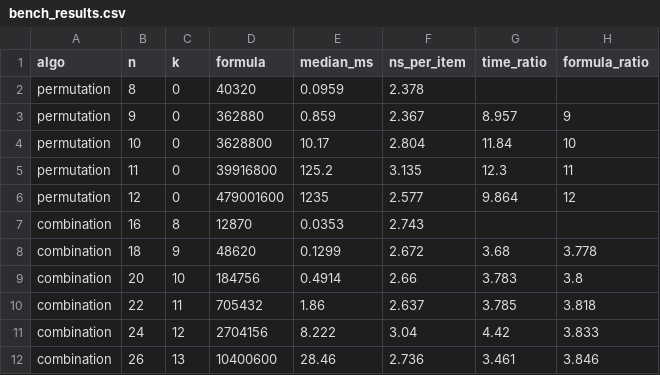
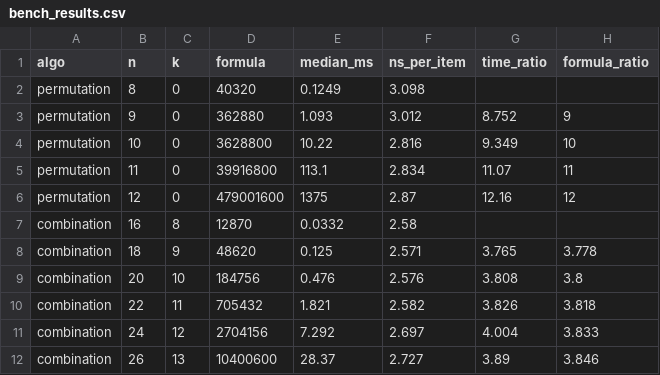
Before and after one commit to QuangquyNguyenvo/DSA_final_project, a CSV file: bench_results.csv, drawn as a sheet; only a part is shown; the diff covers the shown part only.

Commit message:
docs: thêm báo cáo tuần 4, đo lại benchmark trên máy 1 và vẽ biểu đồ
- Mục 2.1: giới hạn số cấu hình được in
- Mục 2.2: đo lại benchmark cả ba thuật toán trên máy 1 (Bảng 4, 5, 6), cập nhật bench_results.csv
- Mục 2.3: bốn biểu đồ vẽ bằng Google Sheets, thêm bench_ns_per_item.csv để vẽ biểu đồ ns/cấu hình

```diff
--- a/bench_results.csv
+++ b/bench_results.csv
@@ -1,12 +1,12 @@
 algo,n,k,formula,median_ms,ns_per_item,time_ratio,formula_ratio
-permutation,8,0,40320,0.0959,2.378,,
-permutation,9,0,362880,0.859,2.367,8.957,9
-permutation,10,0,3628800,10.17,2.804,11.84,10
-permutation,11,0,39916800,125.2,3.135,12.3,11
-permutation,12,0,479001600,1235,2.577,9.864,12
-combination,16,8,12870,0.0353,2.743,,
-combination,18,9,48620,0.1299,2.672,3.68,3.778
-combination,20,10,184756,0.4914,2.66,3.783,3.8
-combination,22,11,705432,1.86,2.637,3.785,3.818
-combination,24,12,2704156,8.222,3.04,4.42,3.833
-combination,26,13,10400600,28.46,2.736,3.461,3.846
+permutation,8,0,40320,0.1249,3.098,,
+permutation,9,0,362880,1.093,3.012,8.752,9
+permutation,10,0,3628800,10.22,2.816,9.349,10
+permutation,11,0,39916800,113.1,2.834,11.07,11
+permutation,12,0,479001600,1375,2.87,12.16,12
+combination,16,8,12870,0.0332,2.58,,
+combination,18,9,48620,0.125,2.571,3.765,3.778
+combination,20,10,184756,0.476,2.576,3.808,3.8
+combination,22,11,705432,1.821,2.582,3.826,3.818
+combination,24,12,2704156,7.292,2.697,4.004,3.833
+combination,26,13,10400600,28.37,2.727,3.89,3.846
```
Also changed, not shown: 26 edited cells elsewhere in this file, 7 other files.
